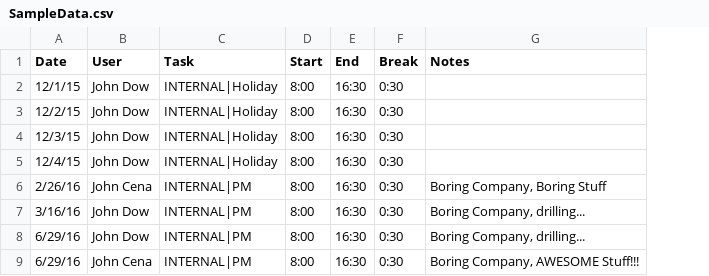
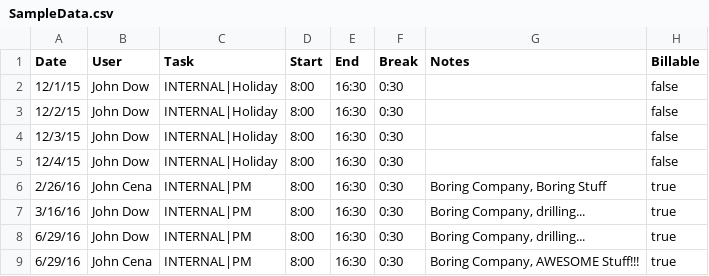
Before and after one commit to troii/timrlink.net, a CSV file: timrlink.net.SampleCSVDotNetCore/SampleData.csv, drawn as a sheet; the diff names each change by its address in the sheet, - before the commit and + after, or states it on an @@ line.

Commit message:
Added billable column to csv records

```diff
--- a/timrlink.net.SampleCSVDotNetCore/SampleData.csv
+++ b/timrlink.net.SampleCSVDotNetCore/SampleData.csv
+column H (Billable), rows 2-9: false | false | false | false | true | true | true | true
```
Also changed, not shown: 2 other files.
